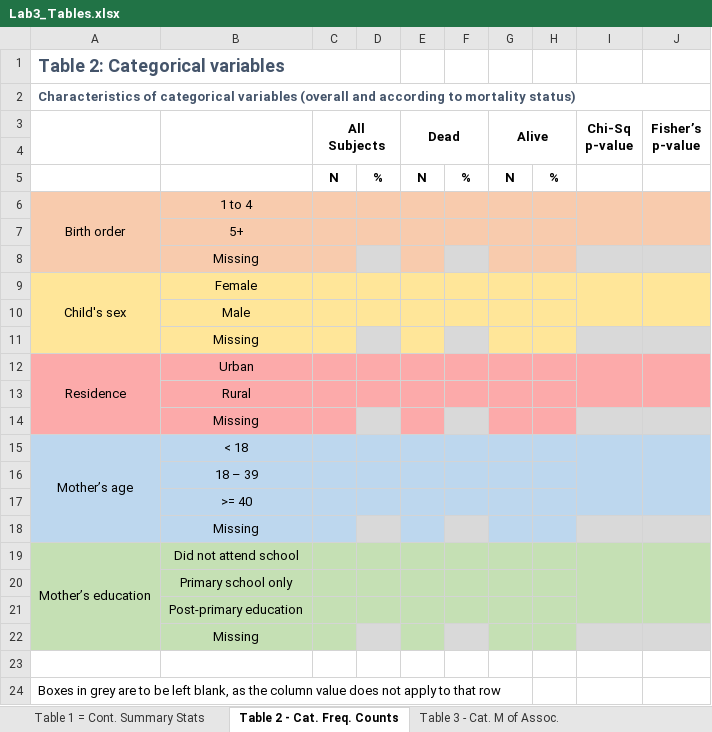
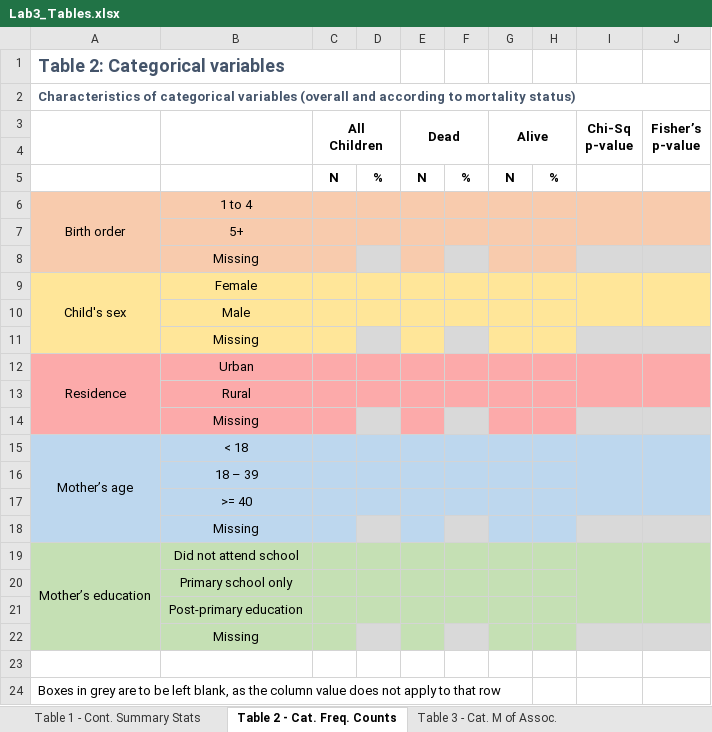
Before and after one commit to dghi-biostat/biostatlab, an Excel workbook: assignments/Lab3_Tables.xlsx, sheet Table 2 - Cat. Freq. Counts, drawn as a sheet; values as stored, in another font and other column widths than the file's, no borders; the diff names each change by its address in the sheet, - before the commit and + after, or states it on an @@ line.

```diff
--- a/assignments/Lab3_Tables.xlsx (sheet Table 2 - Cat. Freq. Counts)
+++ b/assignments/Lab3_Tables.xlsx (sheet Table 2 - Cat. Freq. Counts)
-sheet tab: Table 1 = Cont. Summary Stats
+sheet tab: Table 1 - Cont. Summary Stats
-C3: All Subjects
+C3: All Children
```
Also changed, not shown: 27 other files.
